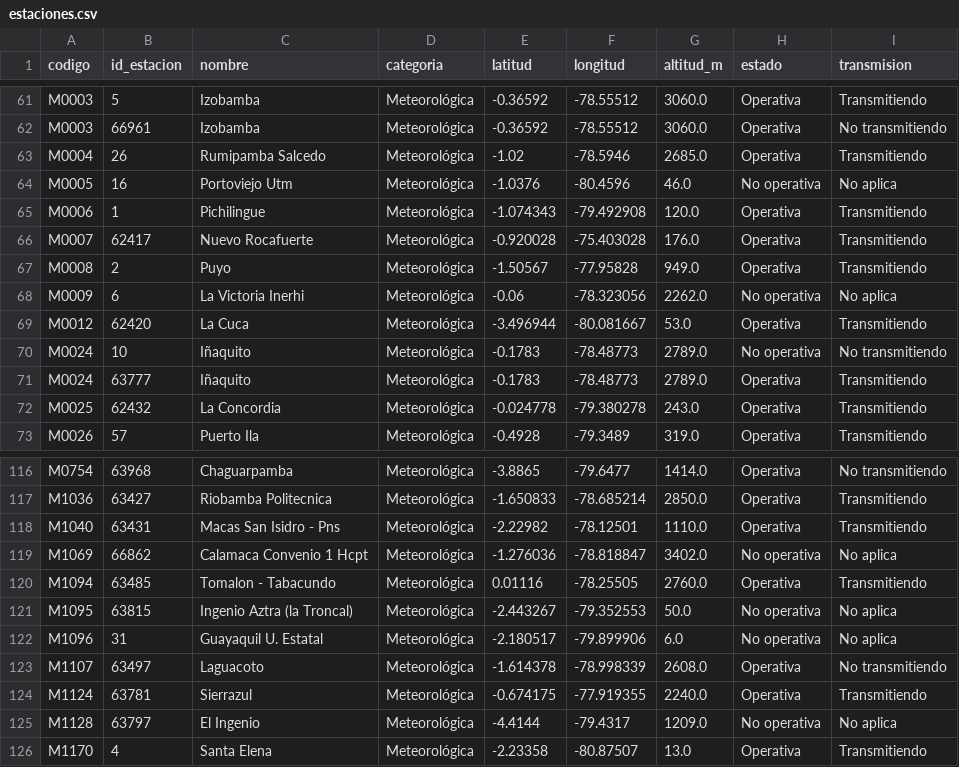
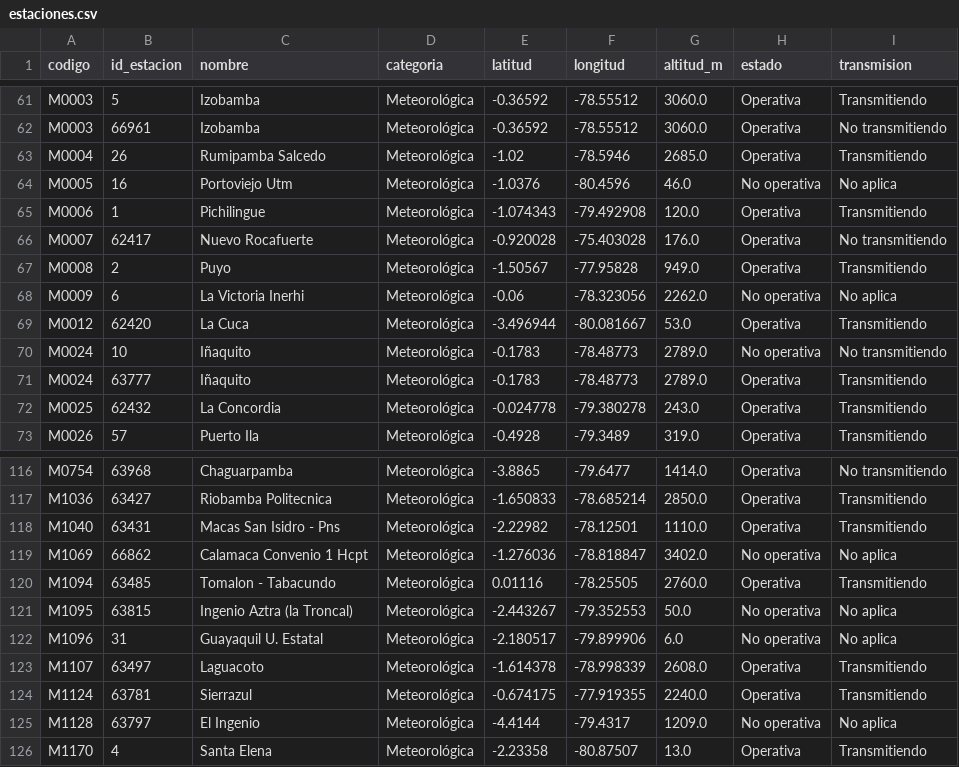
Before and after one commit to Hilary-Madelein/sati-archivo-lluvia, a CSV file: estaciones/estaciones.csv, drawn as a sheet; only a part is shown, gaps mark what is left out.

```diff
--- a/estaciones/estaciones.csv
+++ b/estaciones/estaciones.csv
@@ -65,3 +65,3 @@ M0005,16,Portoviejo Utm,Meteorológica,-1.0376,-80.4596,46.0,No operativa,No apl
 M0006,1,Pichilingue,Meteorológica,-1.074343,-79.492908,120.0,Operativa,Transmitiendo
-M0007,62417,Nuevo Rocafuerte,Meteorológica,-0.920028,-75.403028,176.0,Operativa,Transmitiendo
+M0007,62417,Nuevo Rocafuerte,Meteorológica,-0.920028,-75.403028,176.0,Operativa,No transmitiendo
 M0008,2,Puyo,Meteorológica,-1.50567,-77.95828,949.0,Operativa,Transmitiendo
@@ -122,3 +122,3 @@ M1095,63815,Ingenio Aztra (la Troncal),Meteorológica,-2.443267,-79.352553,50.0,
 M1096,31,Guayaquil U. Estatal,Meteorológica,-2.180517,-79.899906,6.0,No operativa,No aplica
-M1107,63497,Laguacoto,Meteorológica,-1.614378,-78.998339,2608.0,Operativa,No transmitiendo
+M1107,63497,Laguacoto,Meteorológica,-1.614378,-78.998339,2608.0,Operativa,Transmitiendo
 M1124,63781,Sierrazul,Meteorológica,-0.674175,-77.919355,2240.0,Operativa,Transmitiendo
```
Also changed, not shown: 1 other file.
